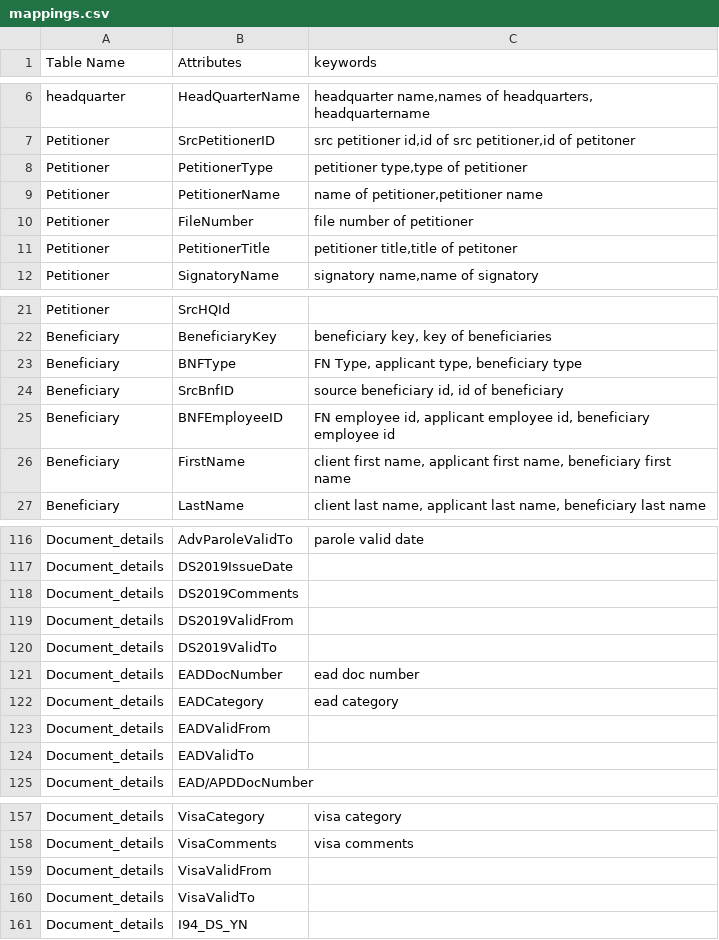
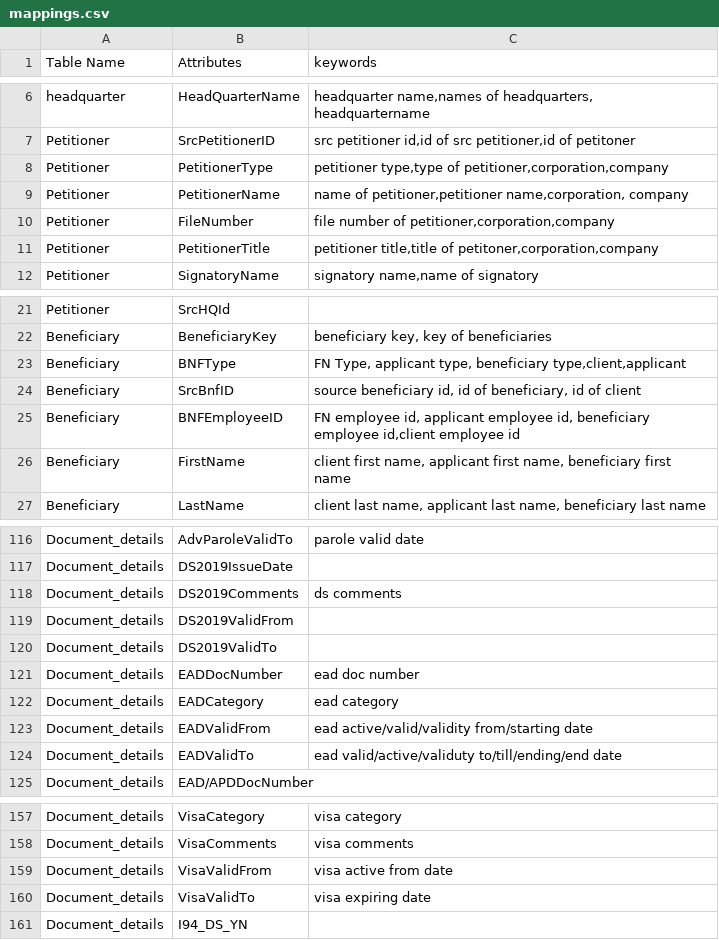
Before and after one commit to shwetaps605/NLP-to-SQL, a CSV file: mappings.csv, drawn as a sheet; only a part is shown, gaps mark what is left out; the diff covers the shown part only.

```diff
--- a/mappings.csv
+++ b/mappings.csv
@@ -7,6 +7,6 @@ headquarter,HeadQuarterName,"headquarter name,names of headquarters, headquarter
 Petitioner,SrcPetitionerID,"src petitioner id,id of src petitioner,id of petitoner"
-Petitioner,PetitionerType,"petitioner type,type of petitioner"
-Petitioner,PetitionerName,"name of petitioner,petitioner name"
-Petitioner,FileNumber,file number of petitioner
-Petitioner,PetitionerTitle,"petitioner title,title of petitoner"
+Petitioner,PetitionerType,"petitioner type,type of petitioner,corporation,company"
+Petitioner,PetitionerName,"name of petitioner,petitioner name,corporation, company"
+Petitioner,FileNumber,"file number of petitioner,corporation,company"
+Petitioner,PetitionerTitle,"petitioner title,title of petitoner,corporation,company"
 Petitioner,SignatoryName,"signatory name,name of signatory"
@@ -22,5 +22,5 @@ Petitioner,SrcHQId,
 Beneficiary,BeneficiaryKey,"beneficiary key, key of beneficiaries"
-Beneficiary,BNFType,"FN Type, applicant type, beneficiary type"
-Beneficiary,SrcBnfID,"source beneficiary id, id of beneficiary"
-Beneficiary,BNFEmployeeID,"FN employee id, applicant employee id, beneficiary employee id"
+Beneficiary,BNFType,"FN Type, applicant type, beneficiary type,client,applicant"
+Beneficiary,SrcBnfID,"source beneficiary id, id of beneficiary, id of client"
+Beneficiary,BNFEmployeeID,"FN employee id, applicant employee id, beneficiary employee id,client employee id"
 Beneficiary,FirstName,"client first name, applicant first name, beneficiary first name"
@@ -117,3 +117,3 @@ Document_details,AdvParoleValidTo,"parole valid date"
 Document_details,DS2019IssueDate,
-Document_details,DS2019Comments,
+Document_details,DS2019Comments,"ds comments"
 Document_details,DS2019ValidFrom,
@@ -122,4 +122,4 @@ Document_details,EADDocNumber,"ead doc number"
 Document_details,EADCategory,"ead category"
-Document_details,EADValidFrom,
-Document_details,EADValidTo,
+Document_details,EADValidFrom,"ead active/valid/validity from/starting date"
+Document_details,EADValidTo,"ead valid/active/validuty to/till/ending/end date"
 Document_details,EAD/APDDocNumber,
@@ -158,4 +158,4 @@ Document_details,VisaCategory,"visa category"
 Document_details,VisaComments,"visa comments"
-Document_details,VisaValidFrom,
-Document_details,VisaValidTo,
+Document_details,VisaValidFrom,"visa active from date"
+Document_details,VisaValidTo,"visa expiring date"
 Document_details,I94_DS_YN,
```
Also changed, not shown: 1 edited cell elsewhere in this file, 4 other files.
